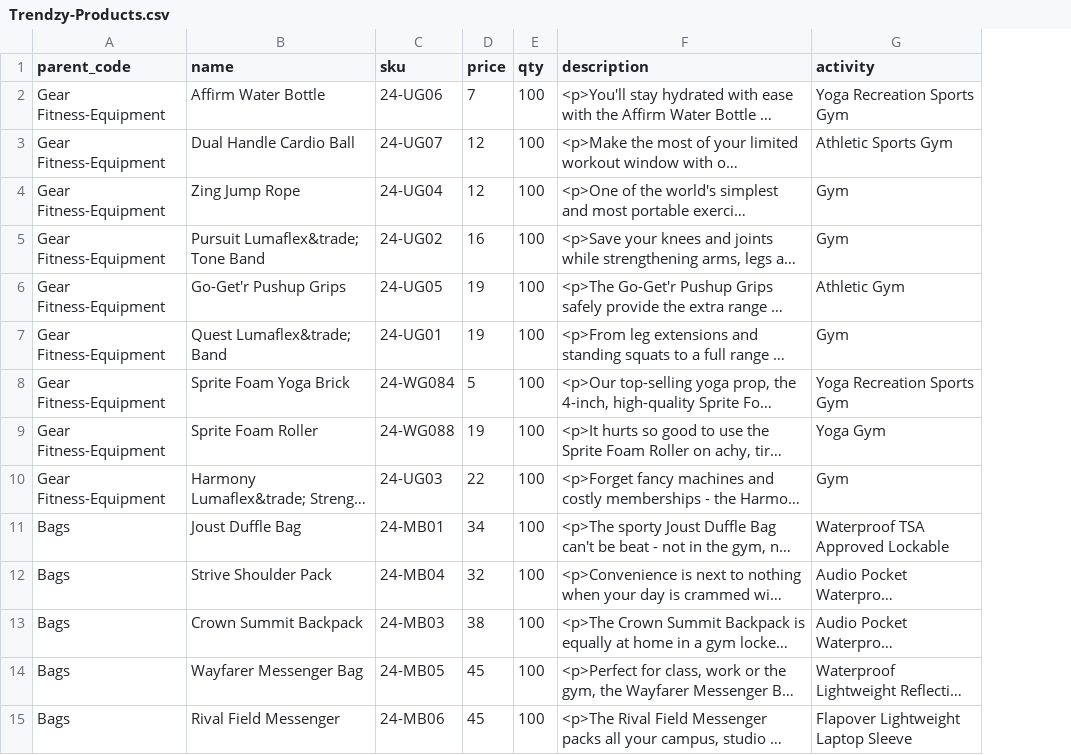
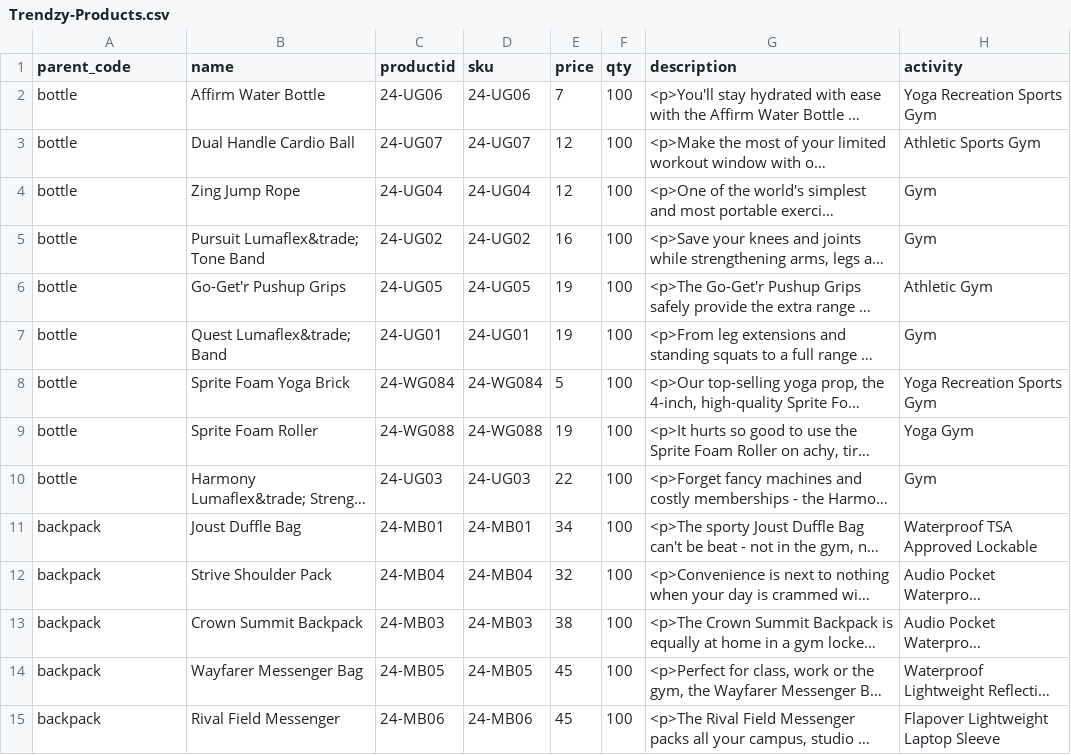
Before and after one commit to akumar-nisum-com/ajjayhierarchy, a CSV file: Trendzy-Products.csv, drawn as a sheet; only a part is shown; long unchanged cells end in …; the diff covers the shown part only; the diff names each change by its address in the sheet, - before the commit and + after, or states it on an @@ line.

Commit message:
adding product with latest sub cat

```diff
--- a/Trendzy-Products.csv
+++ b/Trendzy-Products.csv
+column C (productid), rows 2-15: 24-UG06 | 24-UG07 | 24-UG04 | 24-UG02 | 24-UG05 | 24-UG01 | 24-WG084 | 24-WG088 | 24-UG03 | 24-MB01 | 24-MB04 | 24-MB03 | 24-MB05 | 24-MB06
-A2:A10 (parent_code): Gear Fitness-Equipment
+A2:A10 (parent_code): bottle
-A11:A15 (parent_code): Bags
+A11:A15 (parent_code): backpack
```
Also changed, not shown: 65 edited cells elsewhere in this file, 2 other files.
